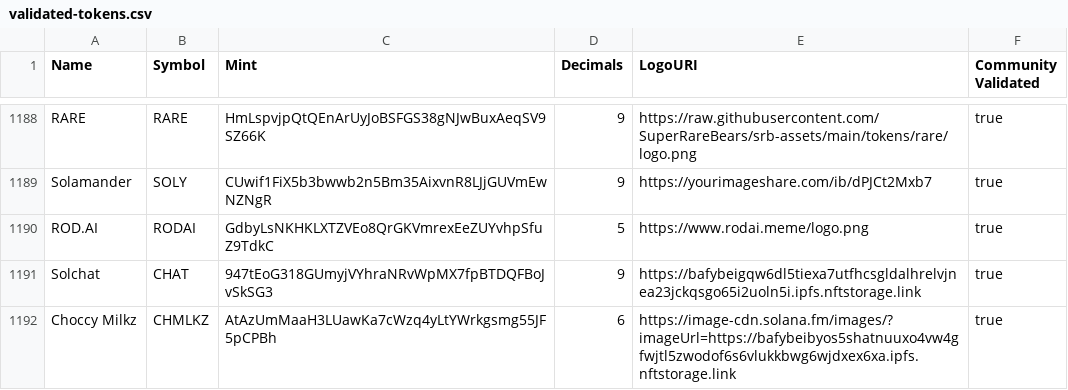
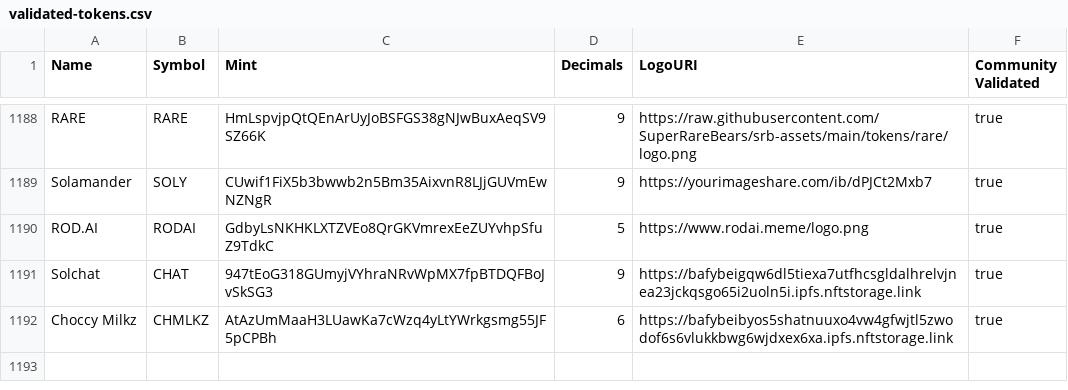
Before and after one commit to mmartoccia/token-list, a CSV file: validated-tokens.csv, drawn as a sheet; only a part is shown, gaps mark what is left out.

Commit message:
Validate Choccy Milkz Token.

```diff
--- a/validated-tokens.csv
+++ b/validated-tokens.csv
@@ -1191,2 +1191,2 @@ ROD.AI,RODAI,GdbyLsNKHKLXTZVEo8QrGKVmrexEeZUYvhpSfuZ9TdkC,5,https://www.rodai.me
 Solchat,CHAT,947tEoG318GUmyjVYhraNRvWpMX7fpBTDQFBoJvSkSG3,9,https://bafybeigqw6dl5tiexa7utfhcsgldalhrelvjnea23jckqsgo65i2uoln5i.ipfs.nftstorage.link,true
-Choccy Milkz,CHMLKZ,AtAzUmMaaH3LUawKa7cWzq4yLtYWrkgsmg55JF5pCPBh,6,https://image-cdn.solana.fm/images/?imageUrl=https://bafybeibyos5shatnuuxo4vw4gfwjtl5zwodof6s6vlukkbwg6wjdxex6xa.ipfs.nftstorage.link,true
+Choccy Milkz,CHMLKZ,AtAzUmMaaH3LUawKa7cWzq4yLtYWrkgsmg55JF5pCPBh,6,https://bafybeibyos5shatnuuxo4vw4gfwjtl5zwodof6s6vlukkbwg6wjdxex6xa.ipfs.nftstorage.link,true
```
